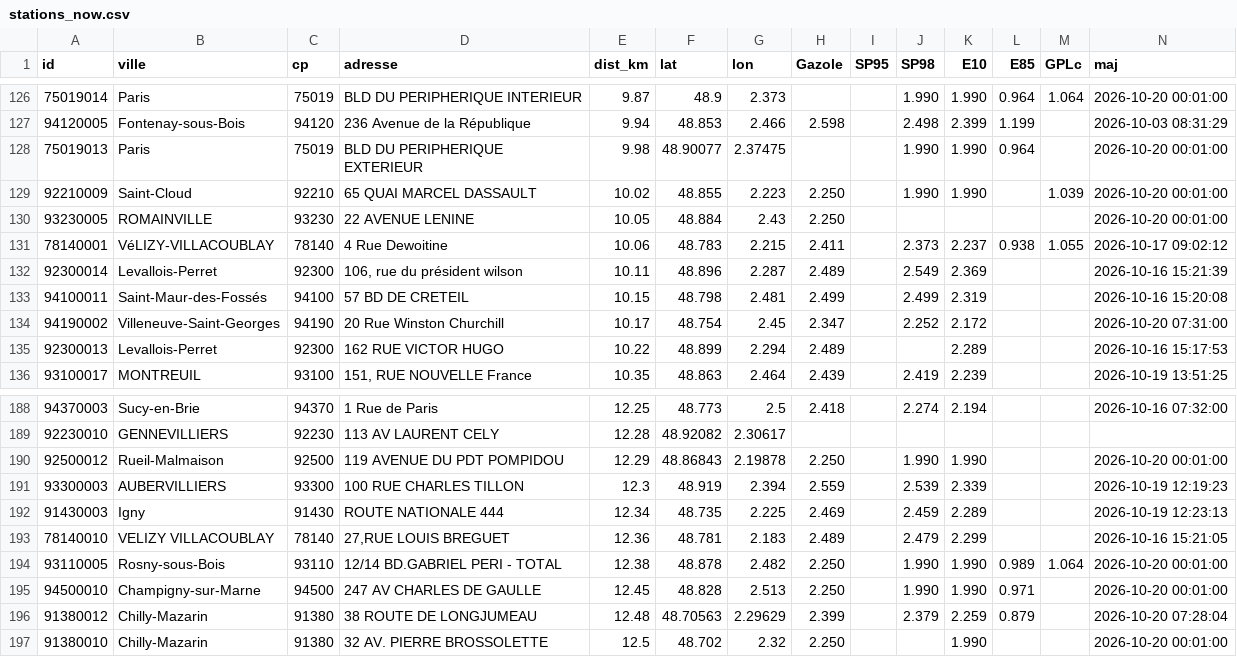
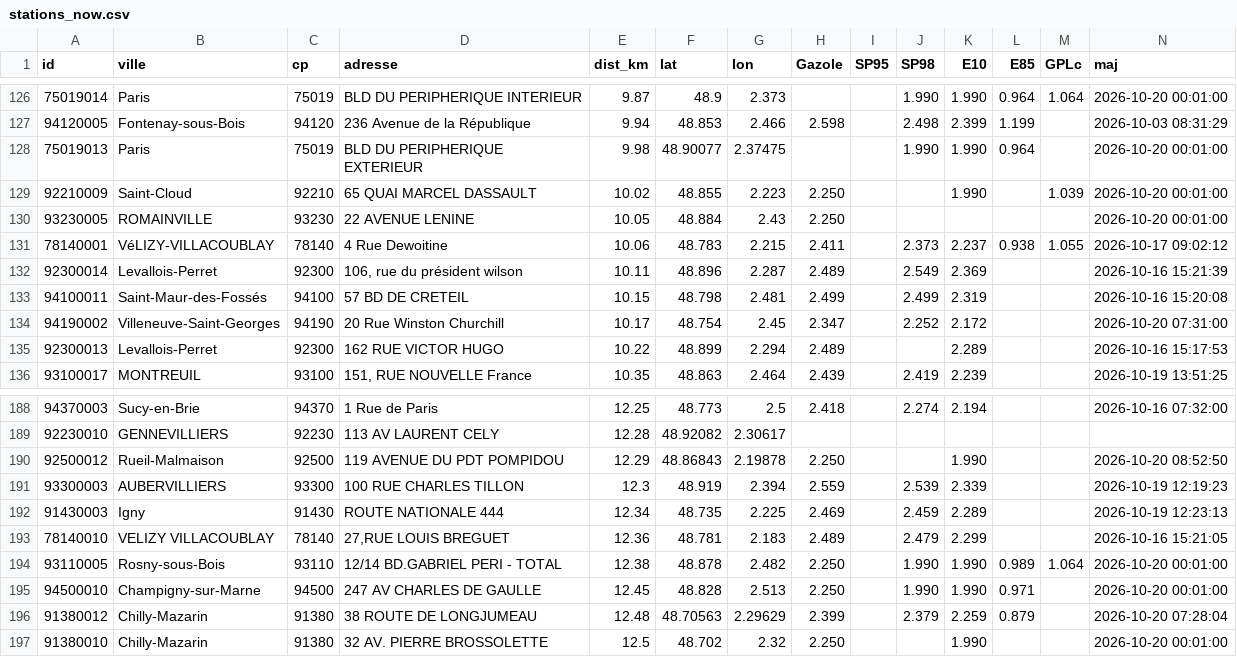
Before and after one commit to seninp/benzinetudes, a CSV file: data/gentilly/stations_now.csv, drawn as a sheet; only a part is shown, gaps mark what is left out; the diff covers the shown part only.

```diff
--- a/data/gentilly/stations_now.csv
+++ b/data/gentilly/stations_now.csv
@@ -128,3 +128,3 @@ id,ville,cp,adresse,dist_km,lat,lon,Gazole,SP95,SP98,E10,E85,GPLc,maj
 75019013,Paris,75019,BLD DU PERIPHERIQUE EXTERIEUR,9.98,48.90077,2.37475,,,1.990,1.990,0.964,,2026-10-20 00:01:00
-92210009,Saint-Cloud,92210,65 QUAI MARCEL DASSAULT,10.02,48.855,2.223,2.250,,1.990,1.990,,1.039,2026-10-20 00:01:00
+92210009,Saint-Cloud,92210,65 QUAI MARCEL DASSAULT,10.02,48.855,2.223,2.250,,,1.990,,1.039,2026-10-20 00:01:00
 93230005,ROMAINVILLE,93230,22 AVENUE LENINE,10.05,48.884,2.43,2.250,,,,,,2026-10-20 00:01:00
@@ -189,3 +189,3 @@ id,ville,cp,adresse,dist_km,lat,lon,Gazole,SP95,SP98,E10,E85,GPLc,maj
 92230010,GENNEVILLIERS,92230,113 AV LAURENT CELY,12.28,48.92082,2.30617,,,,,,,
-92500012,Rueil-Malmaison,92500,119 AVENUE DU PDT POMPIDOU,12.29,48.86843,2.19878,2.250,,1.990,1.990,,,2026-10-20 00:01:00
+92500012,Rueil-Malmaison,92500,119 AVENUE DU PDT POMPIDOU,12.29,48.86843,2.19878,2.250,,,1.990,,,2026-10-20 08:52:50
 93300003,AUBERVILLIERS,93300,100 RUE CHARLES TILLON,12.3,48.919,2.394,2.559,,2.539,2.339,,,2026-10-19 12:19:23
```
Also changed, not shown: 19 edited cells elsewhere in this file, data/castanet/stations_now.csv, data/lyon/brands.csv, 23 other files.
